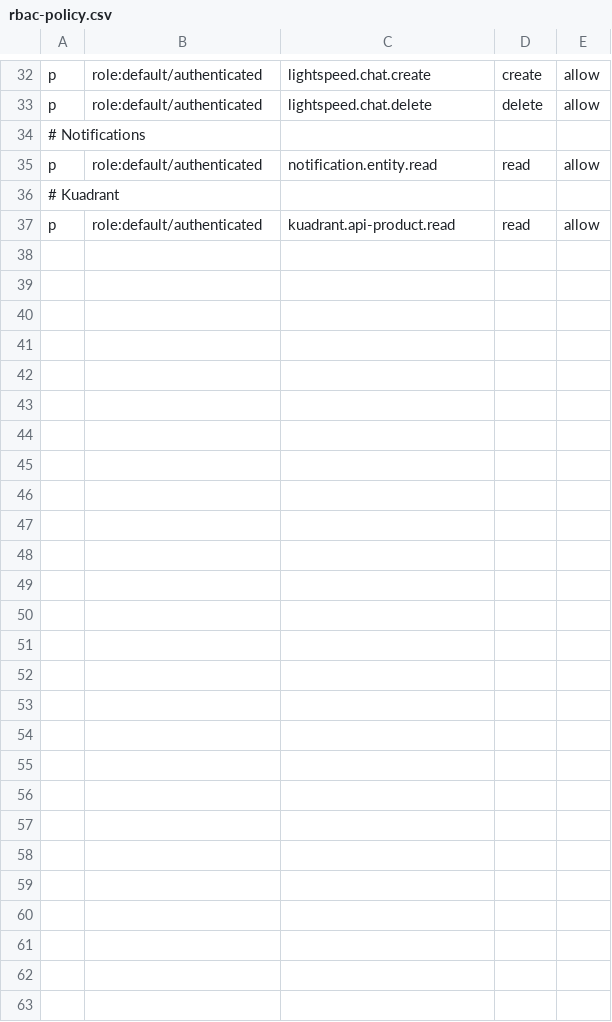
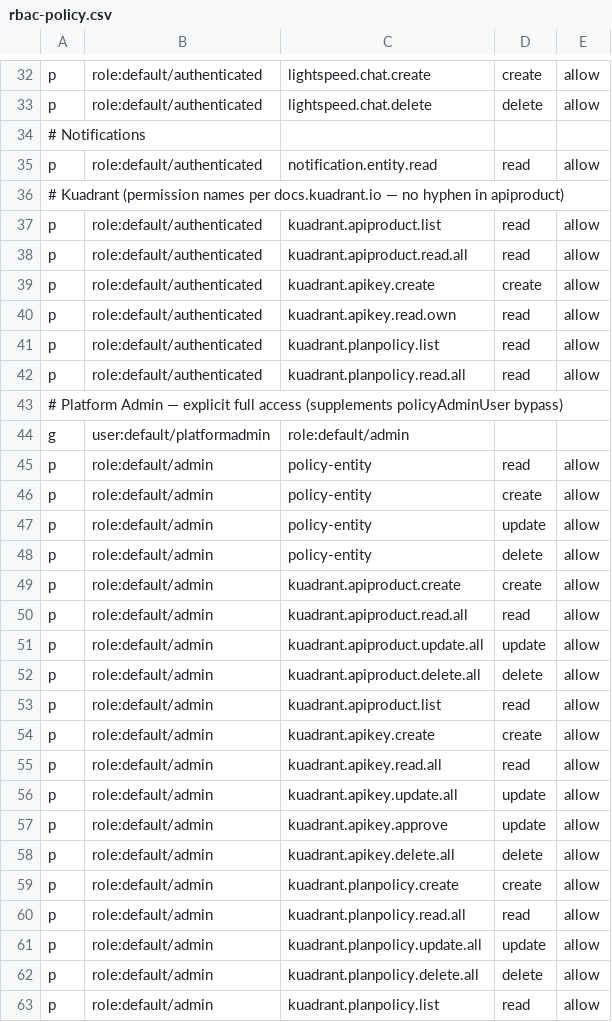
Before and after one commit to maximilianoPizarro/platform-hub-spoke-config, a CSV file: components/developer-hub/files/lightspeed/rbac-policy.csv, drawn as a sheet; only a part is shown, gaps mark what is left out.

```diff
--- a/components/developer-hub/files/lightspeed/rbac-policy.csv
+++ b/components/developer-hub/files/lightspeed/rbac-policy.csv
@@ -35,3 +35,29 @@ p, role:default/authenticated, lightspeed.chat.delete, delete, allow
 p, role:default/authenticated, notification.entity.read, read, allow
-# Kuadrant
-p, role:default/authenticated, kuadrant.api-product.read, read, allow
+# Kuadrant (permission names per docs.kuadrant.io — no hyphen in apiproduct)
+p, role:default/authenticated, kuadrant.apiproduct.list, read, allow
+p, role:default/authenticated, kuadrant.apiproduct.read.all, read, allow
+p, role:default/authenticated, kuadrant.apikey.create, create, allow
+p, role:default/authenticated, kuadrant.apikey.read.own, read, allow
+p, role:default/authenticated, kuadrant.planpolicy.list, read, allow
+p, role:default/authenticated, kuadrant.planpolicy.read.all, read, allow
+# Platform Admin — explicit full access (supplements policyAdminUser bypass)
+g, user:default/platformadmin, role:default/admin
+p, role:default/admin, policy-entity, read, allow
+p, role:default/admin, policy-entity, create, allow
+p, role:default/admin, policy-entity, update, allow
+p, role:default/admin, policy-entity, delete, allow
+p, role:default/admin, kuadrant.apiproduct.create, create, allow
+p, role:default/admin, kuadrant.apiproduct.read.all, read, allow
+p, role:default/admin, kuadrant.apiproduct.update.all, update, allow
+p, role:default/admin, kuadrant.apiproduct.delete.all, delete, allow
+p, role:default/admin, kuadrant.apiproduct.list, read, allow
+p, role:default/admin, kuadrant.apikey.create, create, allow
+p, role:default/admin, kuadrant.apikey.read.all, read, allow
+p, role:default/admin, kuadrant.apikey.update.all, update, allow
+p, role:default/admin, kuadrant.apikey.approve, update, allow
+p, role:default/admin, kuadrant.apikey.delete.all, delete, allow
+p, role:default/admin, kuadrant.planpolicy.create, create, allow
+p, role:default/admin, kuadrant.planpolicy.read.all, read, allow
+p, role:default/admin, kuadrant.planpolicy.update.all, update, allow
+p, role:default/admin, kuadrant.planpolicy.delete.all, delete, allow
+p, role:default/admin, kuadrant.planpolicy.list, read, allow
```
Also changed, not shown: 9 other files.
